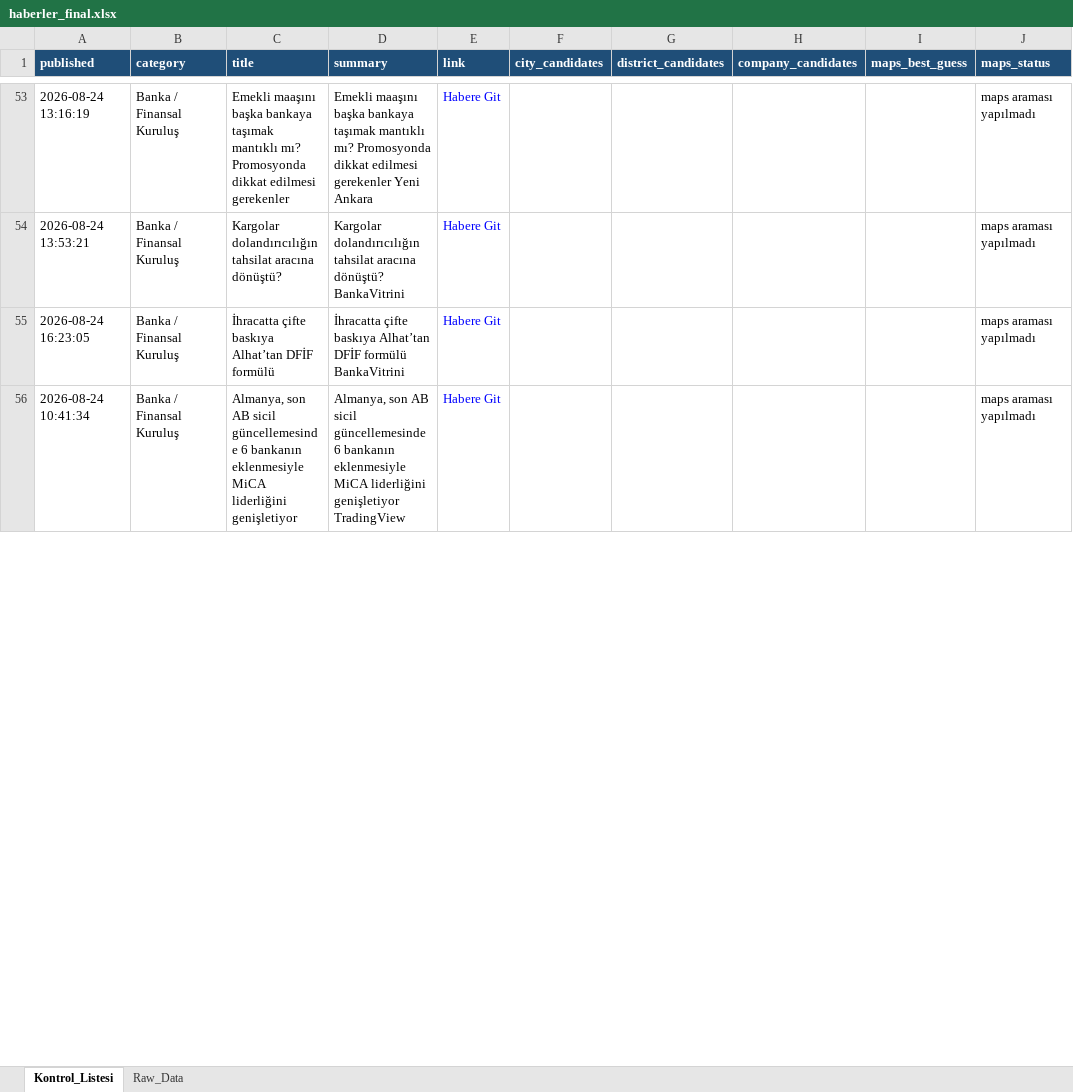
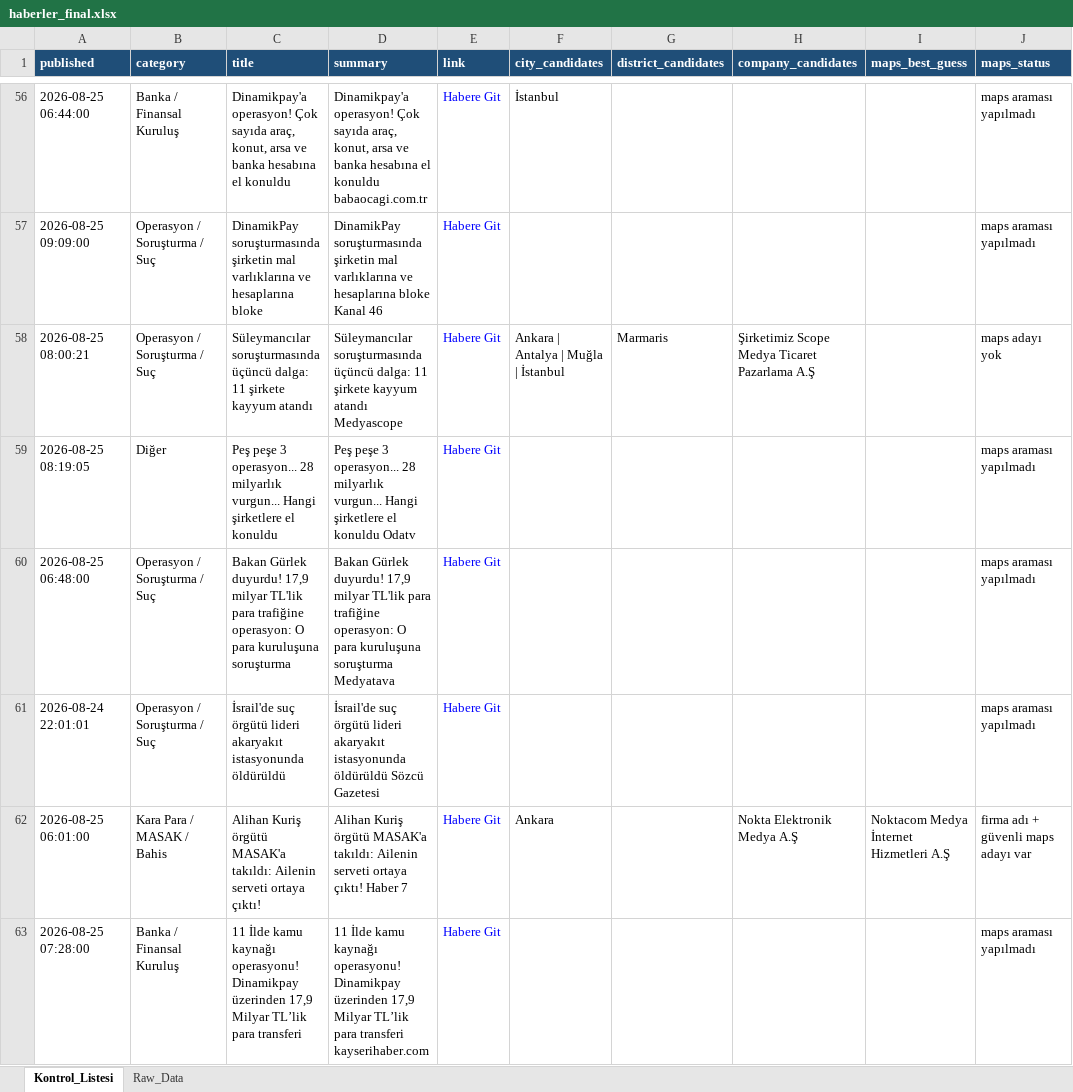
Before and after one commit to 19982109/haber-risk-monitor, an Excel workbook: data/haberler_final.xlsx, sheet Kontrol_Listesi, drawn as a sheet; only a part is shown, gaps mark what is left out; the shorter side is filled out with more unchanged rows; values as stored, in another font and other column widths than the file's, no borders; addresses are those after the commit; the diff covers the shown part only; the diff names each change by its address in the sheet, - before the commit and + after, or states it on an @@ line.

```diff
--- a/data/haberler_final.xlsx (sheet Kontrol_Listesi)
+++ b/data/haberler_final.xlsx (sheet Kontrol_Listesi)
-A56 (published): 2026-08-24 13:16:19
+A56 (published): 2026-08-25 06:44:00
-C56 (title): Emekli maaşını başka bankaya taşımak mantıklı mı? Promosyonda dikkat edilmesi gerekenler
+C56 (title): Dinamikpay'a operasyon! Çok sayıda araç, konut, arsa ve banka hesabına el konuldu
-D56 (summary): Emekli maaşını başka bankaya taşımak mantıklı mı? Promosyonda dikkat edilmesi gerekenler Yeni Ankara
+D56 (summary): Dinamikpay'a operasyon! Çok sayıda araç, konut, arsa ve banka hesabına el konuldu babaocagi.com.tr
-F56 (city_candidates): (empty)
+F56 (city_candidates): İstanbul
+row 57: 2026-08-25 09:09:00 | Operasyon / Soruşturma / Suç | DinamikPay soruşturmasında şirketin mal varlıklarına ve hesaplarına bloke | DinamikPay soruşturmasında şirketin mal varlıklarına ve hesaplarına bloke Kanal 46 | Habere Git |  |  |  |  | maps araması yapılmadı
+row 58: 2026-08-25 08:00:21 | Operasyon / Soruşturma / Suç | Süleymancılar soruşturmasında üçüncü dalga: 11 şirkete kayyum atandı | Süleymancılar soruşturmasında üçüncü dalga: 11 şirkete kayyum atandı Medyascope | Habere Git | Ankara | Antalya | Muğla | İstanbul | Marmaris | Şirketimiz Scope Medya Ticaret Pazarlama A.Ş |  | maps adayı yok
+row 59: 2026-08-25 08:19:05 | Diğer | Peş peşe 3 operasyon... 28 milyarlık vurgun... Hangi şirketlere el konuldu | Peş peşe 3 operasyon... 28 milyarlık vurgun... Hangi şirketlere el konuldu Odatv | Habere Git |  |  |  |  | maps araması yapılmadı
+row 60: 2026-08-25 06:48:00 | Operasyon / Soruşturma / Suç | Bakan Gürlek duyurdu! 17,9 milyar TL'lik para trafiğine operasyon: O para kuruluşuna soruşturma | Bakan Gürlek duyurdu! 17,9 milyar TL'lik para trafiğine operasyon: O para kuruluşuna soruşturma Medyatava | Habere Git |  |  |  |  | maps araması yapılmadı
-A61 (published): 2026-08-24 13:53:21
+A61 (published): 2026-08-24 22:01:01
-B61 (category): Banka / Finansal Kuruluş
+B61 (category): Operasyon / Soruşturma / Suç
-C61 (title): Kargolar dolandırıcılığın tahsilat aracına dönüştü?
+C61 (title): İsrail'de suç örgütü lideri akaryakıt istasyonunda öldürüldü
-D61 (summary): Kargolar dolandırıcılığın tahsilat aracına dönüştü? BankaVitrini
+D61 (summary): İsrail'de suç örgütü lideri akaryakıt istasyonunda öldürüldü Sözcü Gazetesi
+row 62: 2026-08-25 06:01:00 | Kara Para / MASAK / Bahis | Alihan Kuriş örgütü MASAK'a takıldı: Ailenin serveti ortaya çıktı! | Alihan Kuriş örgütü MASAK'a takıldı: Ailenin serveti ortaya çıktı! Haber 7 | Habere Git | Ankara |  | Nokta Elektronik Medya A.Ş | Noktacom Medya İnternet Hizmetleri A.Ş | firma adı + güvenli maps adayı var
-A63 (published): 2026-08-24 16:23:05
+A63 (published): 2026-08-25 07:28:00
-C63 (title): İhracatta çifte baskıya Alhat’tan DFİF formülü
+C63 (title): 11 İlde kamu kaynağı operasyonu! Dinamikpay üzerinden 17,9 Milyar TL’lik para transferi
-D63 (summary): İhracatta çifte baskıya Alhat’tan DFİF formülü BankaVitrini
+D63 (summary): 11 İlde kamu kaynağı operasyonu! Dinamikpay üzerinden 17,9 Milyar TL’lik para transferi kayserihaber.com
```
Also changed, not shown: 31 added rows, 29 removed rows, 6 moved rows and 40 edited cells elsewhere in this sheet, sheet Raw_Data, 1 other file.
